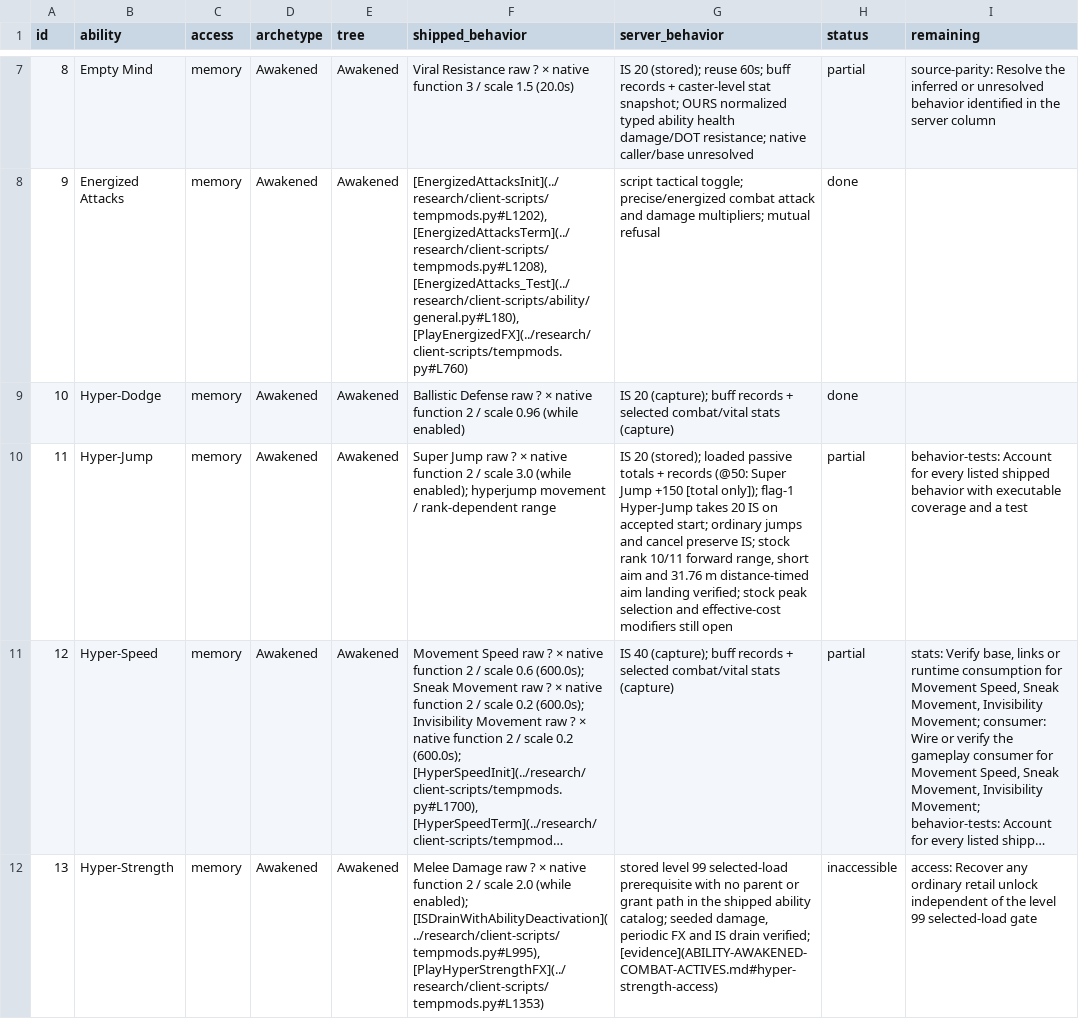
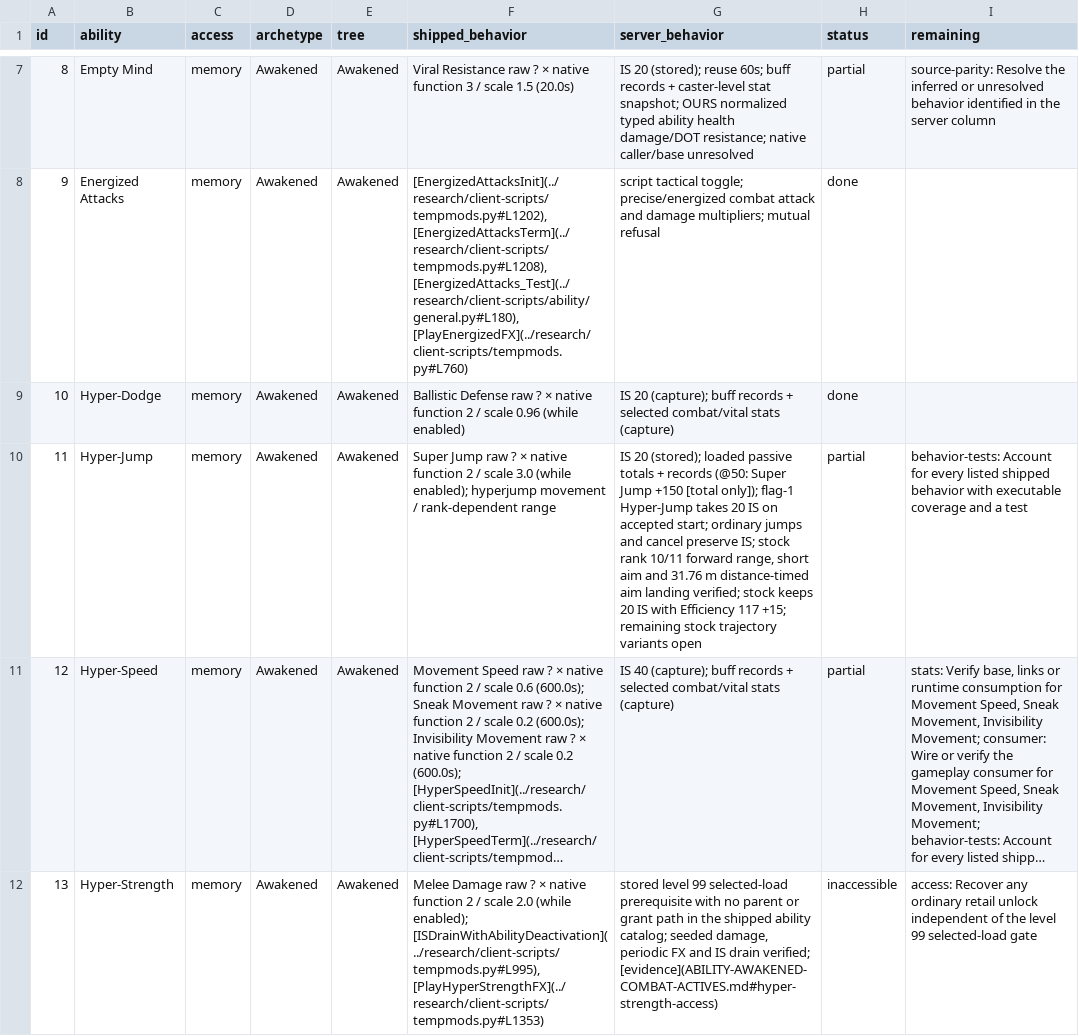
Before and after one commit to kylebrussell/mxo-hd, a CSV file: docs/ABILITY-PARITY.csv, drawn as a sheet; only a part is shown, gaps mark what is left out; long unchanged cells end in …; the diff names each change by its address in the sheet, - before the commit and + after, or states it on an @@ line.

Commit message:
Credit the stock Hyper-Jump cost under Efficiency

```diff
--- a/docs/ABILITY-PARITY.csv
+++ b/docs/ABILITY-PARITY.csv
-G10 (server_behavior): …verified; stock peak selection and effective-cost modifiers still open
+G10 (server_behavior): …verified; stock keeps 20 IS with Efficiency 117 +15; remaining stock trajectory variants open
```
Also changed, not shown: 2 other files.
